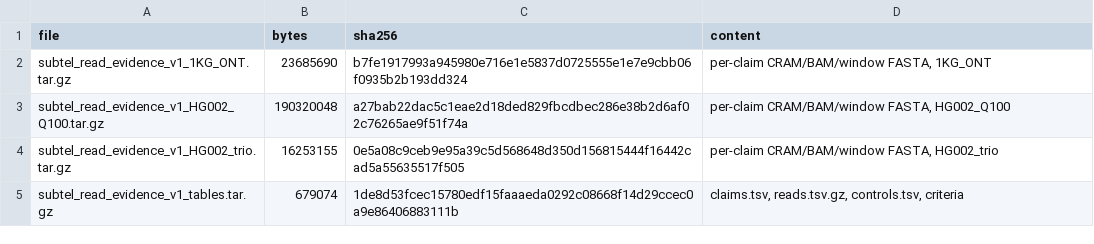
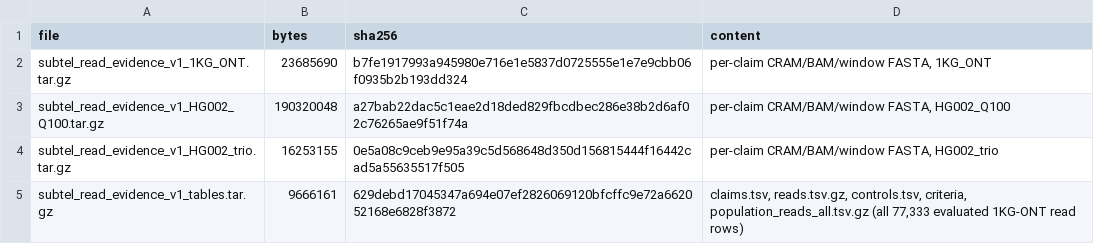
Before and after one commit to jlanej/human-subtelomere-atlas, a TSV file: evidence/release_manifest.tsv, drawn as a sheet.

Commit message:
Slim repository: full population read table moves to the tables release asset; REGENERATE.md documents work/

```diff
--- a/evidence/release_manifest.tsv
+++ b/evidence/release_manifest.tsv
@@ -4,2 +4,2 @@ subtel_read_evidence_v1_HG002_Q100.tar.gz	190320048	a27bab22dac5c1eae2d18ded829f
 subtel_read_evidence_v1_HG002_trio.tar.gz	16253155	0e5a08c9ceb9e95a39c5d568648d350d156815444f16442cad5a55635517f505	per-claim CRAM/BAM/window FASTA, HG002_trio
-subtel_read_evidence_v1_tables.tar.gz	679074	1de8d53fcec15780edf15faaaeda0292c08668f14d29ccec0a9e86406883111b	claims.tsv, reads.tsv.gz, controls.tsv, criteria
+subtel_read_evidence_v1_tables.tar.gz	9666161	629debd17045347a694e07ef2826069120bfcffc9e72a662052168e6828f3872	claims.tsv, reads.tsv.gz, controls.tsv, criteria, population_reads_all.tsv.gz (all 77,333 evaluated 1KG-ONT read rows)
```
Also changed, not shown: 11 other files.
